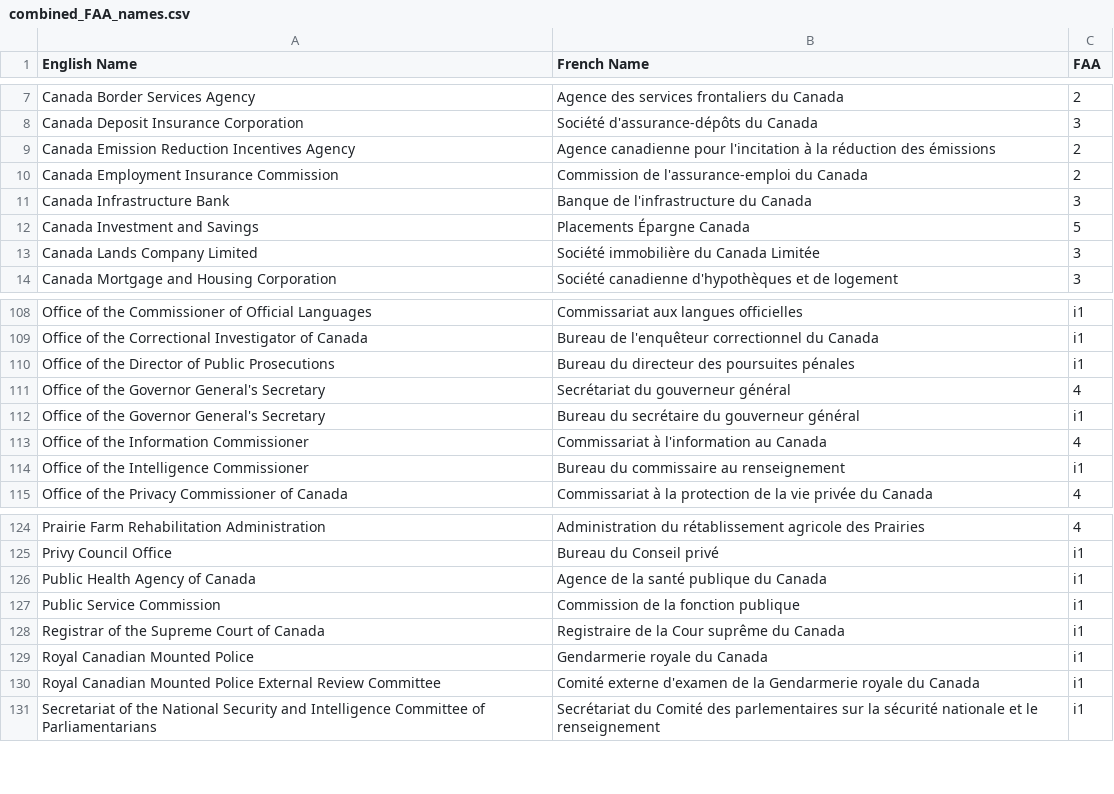
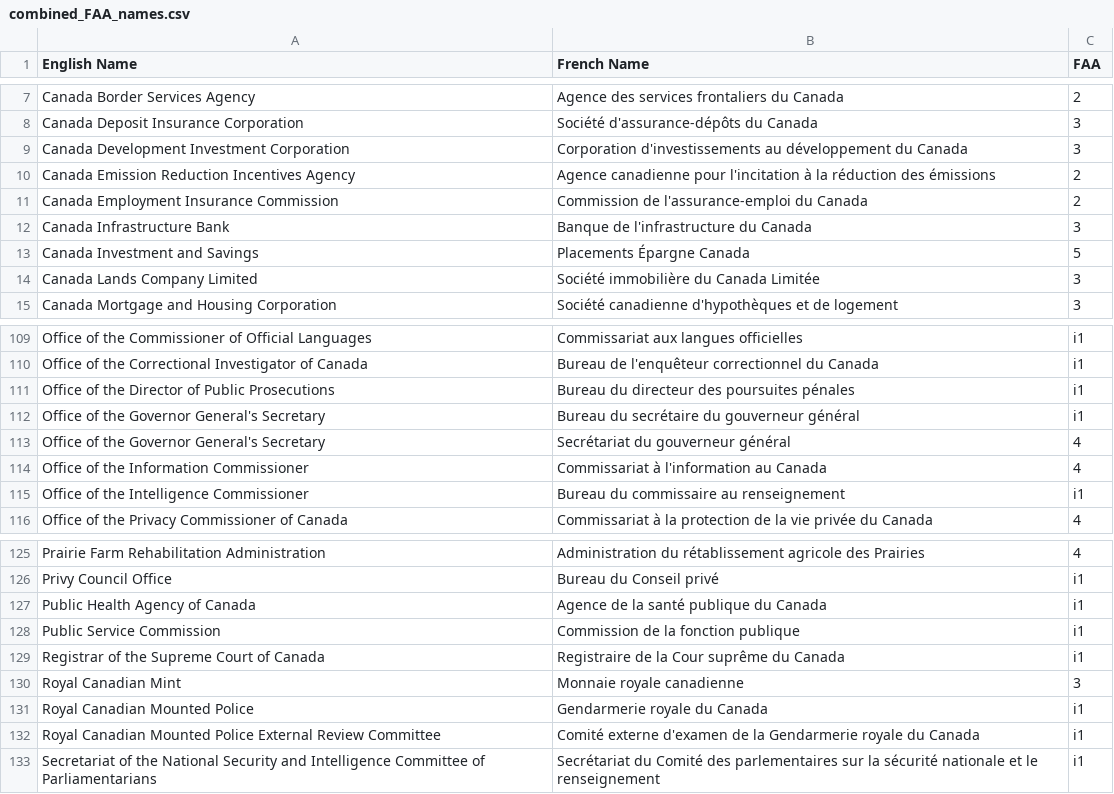
Before and after one commit to Jmikelittle/GCOrgName, a CSV file: Scraping/combined_FAA_names.csv, drawn as a sheet; only a part is shown, gaps mark what is left out.

```diff
--- a/Scraping/combined_FAA_names.csv
+++ b/Scraping/combined_FAA_names.csv
@@ -8,2 +8,3 @@ Canada Border Services Agency,Agence des services frontaliers du Canada,2
 Canada Deposit Insurance Corporation,Société d'assurance-dépôts du Canada,3
+Canada Development Investment Corporation,Corporation d'investissements au développement du Canada,3
 Canada Emission Reduction Incentives Agency,Agence canadienne pour l'incitation à la réduction des émissions,2
@@ -110,4 +111,4 @@ Office of the Correctional Investigator of Canada,Bureau de l'enquêteur correct
 Office of the Director of Public Prosecutions,Bureau du directeur des poursuites pénales,i1
+Office of the Governor General's Secretary,Bureau du secrétaire du gouverneur général,i1
 Office of the Governor General's Secretary,Secrétariat du gouverneur général,4
-Office of the Governor General's Secretary,Bureau du secrétaire du gouverneur général,i1
 Office of the Information Commissioner,Commissariat à l'information au Canada,4
@@ -128,2 +129,3 @@ Public Service Commission,Commission de la fonction publique,i1
 Registrar of the Supreme Court of Canada,Registraire de la Cour suprême du Canada,i1
+Royal Canadian Mint,Monnaie royale canadienne,3
 Royal Canadian Mounted Police,Gendarmerie royale du Canada,i1
```
Also changed, not shown: Scraping/FAA 3 names.csv, 1 other file.
